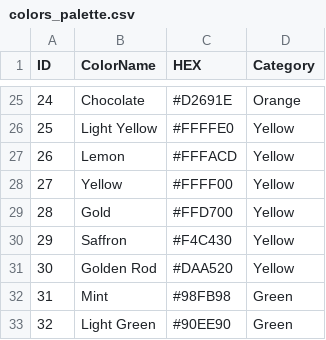
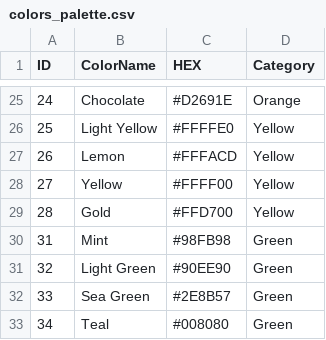
Before and after one commit to TEJASWANI-PAPPU/personal-color-analysis, a CSV file: colors_palette.csv, drawn as a sheet; only a part is shown, gaps mark what is left out; the shorter side is filled out with more unchanged rows.

Commit message:
Update colors_palette.csv

```diff
--- a/colors_palette.csv
+++ b/colors_palette.csv
@@ -29,4 +29,2 @@ ID,ColorName,HEX,Category
 28,Gold,#FFD700,Yellow
-29,Saffron,#F4C430,Yellow
-30,Golden Rod,#DAA520,Yellow
 31,Mint,#98FB98,Green
```
